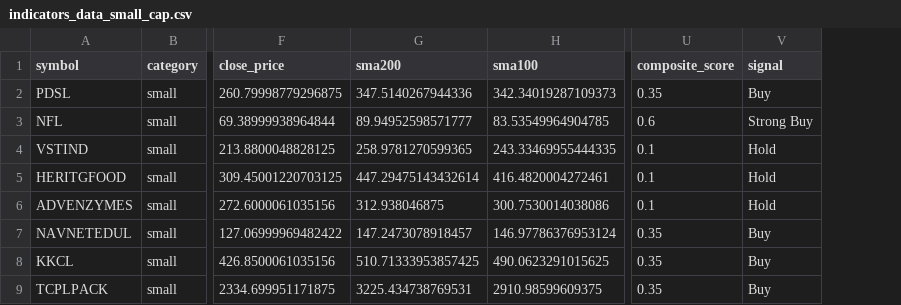
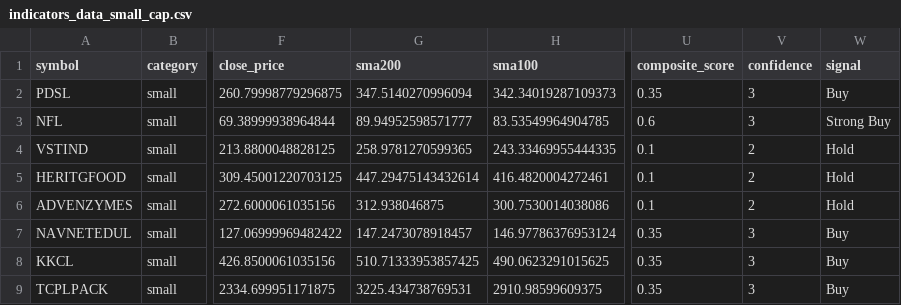
Before and after one commit to kingtvarshin/stock_personalised_alerts, a CSV file: src/indicators_data_small_cap.csv, drawn as a sheet; only a part is shown, gaps mark what is left out; the diff covers the shown part only; the diff names each change by its address in the sheet, - before the commit and + after, or states it on an @@ line.

```diff
--- a/src/indicators_data_small_cap.csv
+++ b/src/indicators_data_small_cap.csv
+column V (confidence), rows 2-9: 3 | 3 | 2 | 2 | 2 | 3 | 3 | 3
-G2 (sma200): 347.5140267944336
+G2 (sma200): 347.5140270996094
```
Also changed, not shown: 2 added rows and 2 edited cells elsewhere in this file, src/indicators_data.csv, src/indicators_data_large_cap.csv, 5 other files.
